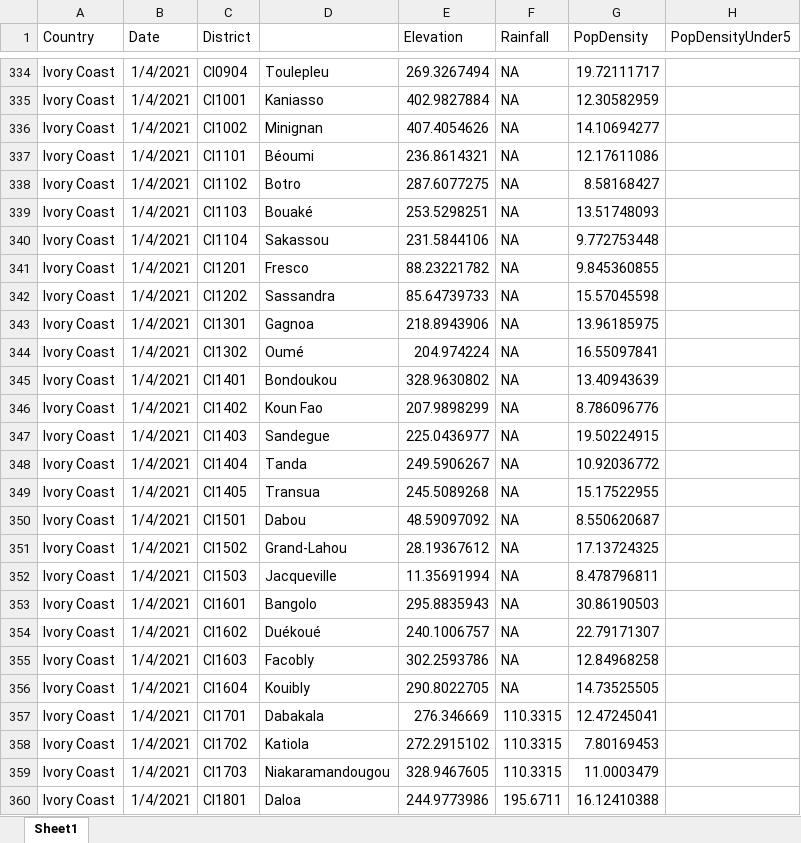
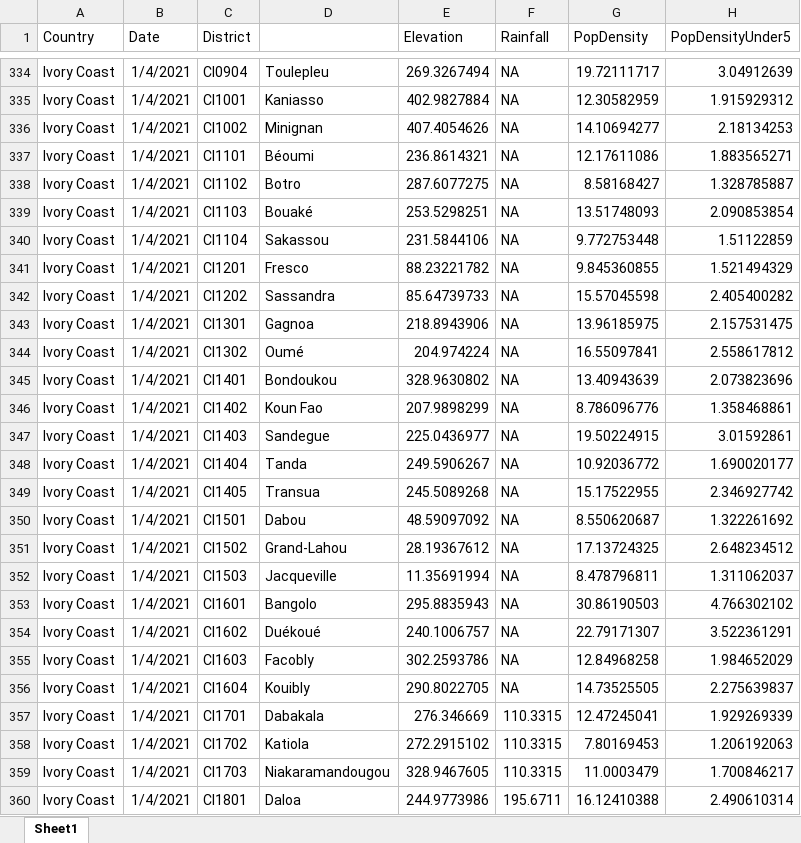
Before and after one commit to SAHagen/HDS5106, an Excel workbook: CombinedDataset.xlsx, sheet Sheet1, drawn as a sheet; only a part is shown, gaps mark what is left out; values as stored, in another font and other column widths than the file's, no borders; the diff covers the shown part only; the diff names each change by its address in the sheet, - before the commit and + after, or states it on an @@ line.

```diff
--- a/CombinedDataset.xlsx (sheet Sheet1)
+++ b/CombinedDataset.xlsx (sheet Sheet1)
-H334 (PopDensityUnder5): (empty)
+H334 (PopDensityUnder5): 3.04912639
-H335 (PopDensityUnder5): (empty)
+H335 (PopDensityUnder5): 1.915929312
-H336 (PopDensityUnder5): (empty)
+H336 (PopDensityUnder5): 2.18134253
-H337 (PopDensityUnder5): (empty)
+H337 (PopDensityUnder5): 1.883565271
-H338 (PopDensityUnder5): (empty)
+H338 (PopDensityUnder5): 1.328785887
-H339 (PopDensityUnder5): (empty)
+H339 (PopDensityUnder5): 2.090853854
-H340 (PopDensityUnder5): (empty)
+H340 (PopDensityUnder5): 1.51122859
-H341 (PopDensityUnder5): (empty)
+H341 (PopDensityUnder5): 1.521494329
-H342 (PopDensityUnder5): (empty)
+H342 (PopDensityUnder5): 2.405400282
-H343 (PopDensityUnder5): (empty)
+H343 (PopDensityUnder5): 2.157531475
-H344 (PopDensityUnder5): (empty)
+H344 (PopDensityUnder5): 2.558617812
-H345 (PopDensityUnder5): (empty)
+H345 (PopDensityUnder5): 2.073823696
-H346 (PopDensityUnder5): (empty)
+H346 (PopDensityUnder5): 1.358468861
-H347 (PopDensityUnder5): (empty)
+H347 (PopDensityUnder5): 3.01592861
-H348 (PopDensityUnder5): (empty)
+H348 (PopDensityUnder5): 1.690020177
-H349 (PopDensityUnder5): (empty)
+H349 (PopDensityUnder5): 2.346927742
-H350 (PopDensityUnder5): (empty)
+H350 (PopDensityUnder5): 1.322261692
-H351 (PopDensityUnder5): (empty)
+H351 (PopDensityUnder5): 2.648234512
-H352 (PopDensityUnder5): (empty)
+H352 (PopDensityUnder5): 1.311062037
-H353 (PopDensityUnder5): (empty)
+H353 (PopDensityUnder5): 4.766302102
-H354 (PopDensityUnder5): (empty)
+H354 (PopDensityUnder5): 3.522361291
-H355 (PopDensityUnder5): (empty)
+H355 (PopDensityUnder5): 1.984652029
-H356 (PopDensityUnder5): (empty)
+H356 (PopDensityUnder5): 2.275639837
-H357 (PopDensityUnder5): (empty)
+H357 (PopDensityUnder5): 1.929269339
-H358 (PopDensityUnder5): (empty)
+H358 (PopDensityUnder5): 1.206192063
-H359 (PopDensityUnder5): (empty)
+H359 (PopDensityUnder5): 1.700846217
-H360 (PopDensityUnder5): (empty)
+H360 (PopDensityUnder5): 2.490610314
```
Also changed, not shown: 81 edited cells elsewhere in this sheet.
